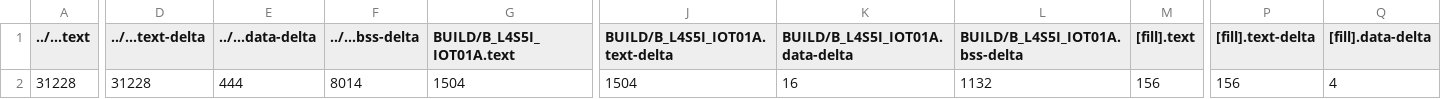
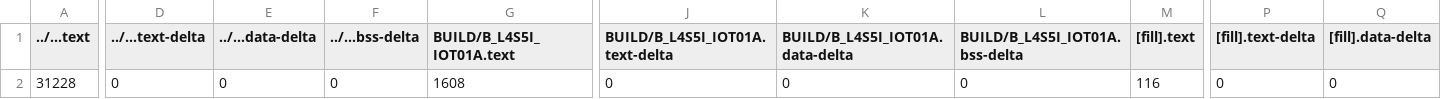
Before and after one commit to TrangDuLam/EE2405, a CSV file: mbed09/9_3_Custom_RPC/BUILD/B_L4S5I_IOT01A/GCC_ARM/9_3_Custom_RPC_map.csv, drawn as a sheet; only a part is shown, gaps mark what is left out; the diff covers the shown part only; the diff names each change by its address in the sheet, - before the commit and + after, or states it on an @@ line.

```diff
--- a/mbed09/9_3_Custom_RPC/BUILD/B_L4S5I_IOT01A/GCC_ARM/9_3_Custom_RPC_map.csv
+++ b/mbed09/9_3_Custom_RPC/BUILD/B_L4S5I_IOT01A/GCC_ARM/9_3_Custom_RPC_map.csv
-D2 (../...text-delta): 31228
+D2 (../...text-delta): 0
-E2 (../...data-delta): 444
+E2 (../...data-delta): 0
-F2 (../...bss-delta): 8014
+F2 (../...bss-delta): 0
-G2 (BUILD/B_L4S5I_IOT01A.text): 1504
+G2 (BUILD/B_L4S5I_IOT01A.text): 1608
-J2 (BUILD/B_L4S5I_IOT01A.text-delta): 1504
+J2 (BUILD/B_L4S5I_IOT01A.text-delta): 0
-K2 (BUILD/B_L4S5I_IOT01A.data-delta): 16
+K2 (BUILD/B_L4S5I_IOT01A.data-delta): 0
-L2 (BUILD/B_L4S5I_IOT01A.bss-delta): 1132
+L2 (BUILD/B_L4S5I_IOT01A.bss-delta): 0
-M2 ([fill].text): 156
+M2 ([fill].text): 116
-P2 ([fill].text-delta): 156
+P2 ([fill].text-delta): 0
-Q2 ([fill].data-delta): 4
+Q2 ([fill].data-delta): 0
```
Also changed, not shown: 9 edited cells elsewhere in this file, 9 other files.
